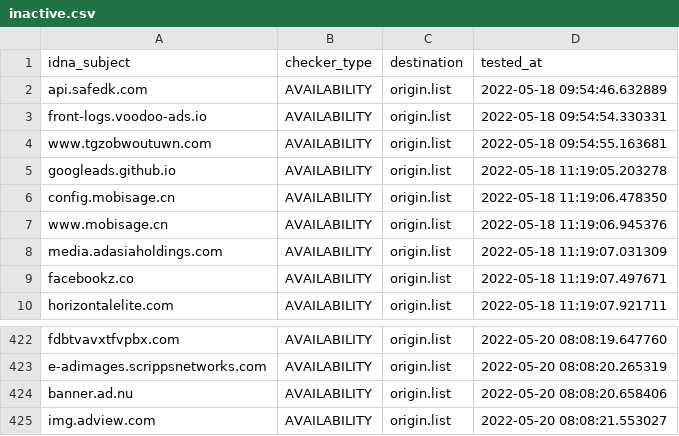
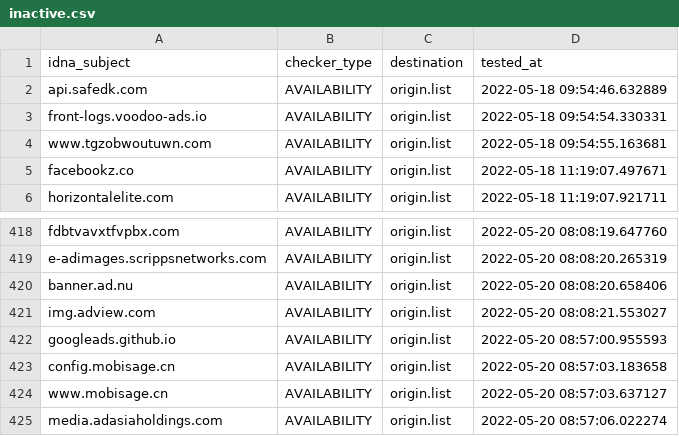
Before and after one commit to bigdargon/hostsVN-dead-hosts, a CSV file: .pyfunceble/inactive.csv, drawn as a sheet; only a part is shown, gaps mark what is left out; removed rows and columns are numbered as before the commit, all else as after; the diff names each change by its address in the sheet, - before the commit and + after, or states it on an @@ line.

```diff
--- a/.pyfunceble/inactive.csv
+++ b/.pyfunceble/inactive.csv
-row 5: googleads.github.io | AVAILABILITY | origin.list | 2022-05-18 11:19:05.203278
-row 6: config.mobisage.cn | AVAILABILITY | origin.list | 2022-05-18 11:19:06.478350
-row 7: www.mobisage.cn | AVAILABILITY | origin.list | 2022-05-18 11:19:06.945376
-row 8: media.adasiaholdings.com | AVAILABILITY | origin.list | 2022-05-18 11:19:07.031309
+row 422: googleads.github.io | AVAILABILITY | origin.list | 2022-05-20 08:57:00.955593
+row 423: config.mobisage.cn | AVAILABILITY | origin.list | 2022-05-20 08:57:03.183658
+row 424: www.mobisage.cn | AVAILABILITY | origin.list | 2022-05-20 08:57:03.637127
+row 425: media.adasiaholdings.com | AVAILABILITY | origin.list | 2022-05-20 08:57:06.022274
```
Also changed, not shown: 4 other files.
